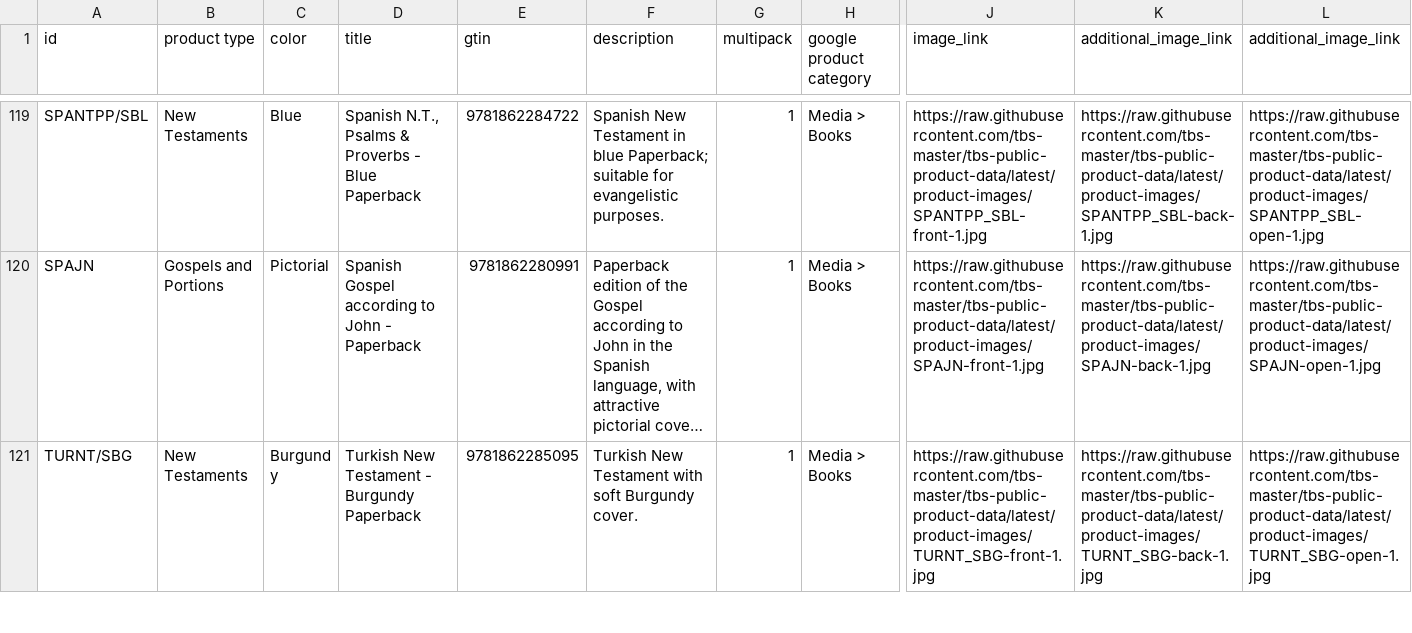
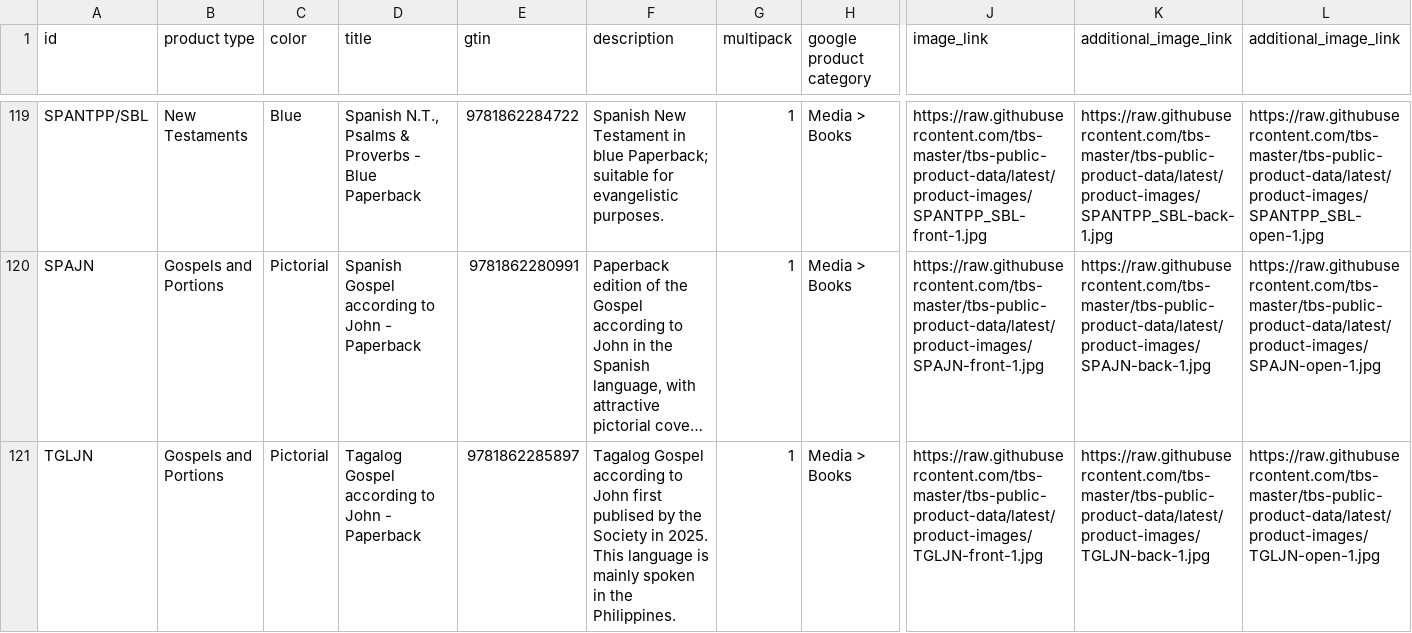
Before and after one commit to tbs-master/tbs-public-product-data, a TSV file: google-uk.tsv, drawn as a sheet; only a part is shown, gaps mark what is left out; the shorter side is filled out with more unchanged rows; long unchanged cells end in …; rows hold the shown columns only; the diff covers the shown part only; the diff names each change by its address in the sheet, - before the commit and + after, or states it on an @@ line.

```diff
--- a/google-uk.tsv
+++ b/google-uk.tsv
+row 121: TGLJN | Gospels and Portions | Pictorial | Tagalog Gospel according to John - Paperback | 9781862285897 | Tagalog Gospel according to John first publised by the Society in 2025. This language is mainly spoken in the Philippines. | 1 | Media > Books | https://raw.githubusercontent.com/tbs-master/tbs-public-product-data/latest/product-images/TGLJN-front-1.jpg | https://raw.githubusercontent.com/tbs-master/tbs-public-product-data/latest/product-images/TGLJN-back-1.jpg | https://raw.githubusercontent.com/tbs-master/tbs-public-product-data/latest/product-images/TGLJN-open-1.jpg
```
Also changed, not shown: 1 added row elsewhere in this file, 2 other files.
